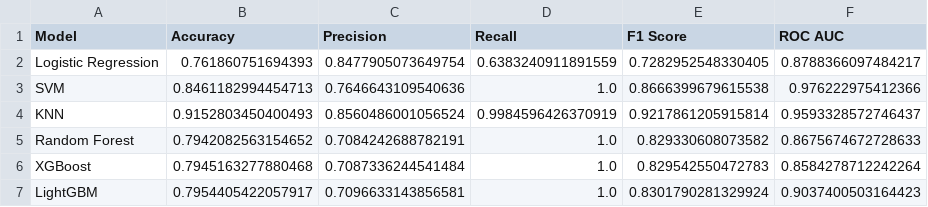
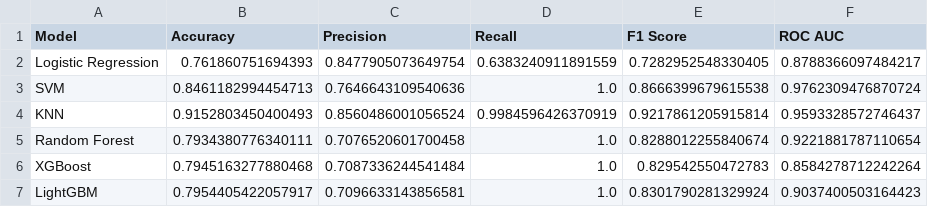
Before and after one commit to mdjubaer12/ML-Based-Decision-Support-for-Rice-Cultivation-Suitability-in-Bangladesh, a CSV file: real_model_performance.csv, drawn as a sheet.

```diff
--- a/real_model_performance.csv
+++ b/real_model_performance.csv
@@ -2,5 +2,5 @@ Model,Accuracy,Precision,Recall,F1 Score,ROC AUC
 Logistic Regression,0.761860751694393,0.8477905073649754,0.6383240911891559,0.7282952548330405,0.8788366097484217
-SVM,0.8461182994454713,0.7646643109540636,1.0,0.8666399679615538,0.976222975412366
+SVM,0.8461182994454713,0.7646643109540636,1.0,0.8666399679615538,0.9762309476870724
 KNN,0.9152803450400493,0.8560486001056524,0.9984596426370919,0.9217861205915814,0.9593328572746437
-Random Forest,0.7942082563154652,0.7084242688782191,1.0,0.829330608073582,0.8675674672728633
+Random Forest,0.7934380776340111,0.7076520601700458,1.0,0.8288012255840674,0.9221881787110654
 XGBoost,0.7945163277880468,0.7087336244541484,1.0,0.829542550472783,0.8584278712242264
```
Also changed, not shown: base_model_performance.csv, 24 other files.
